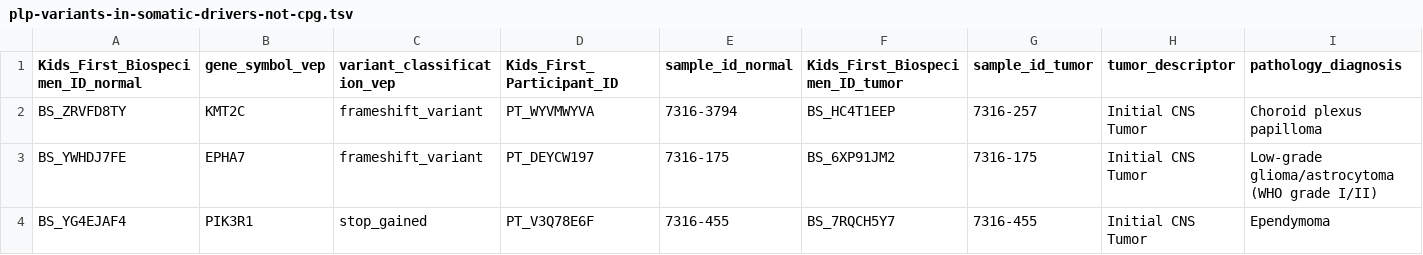
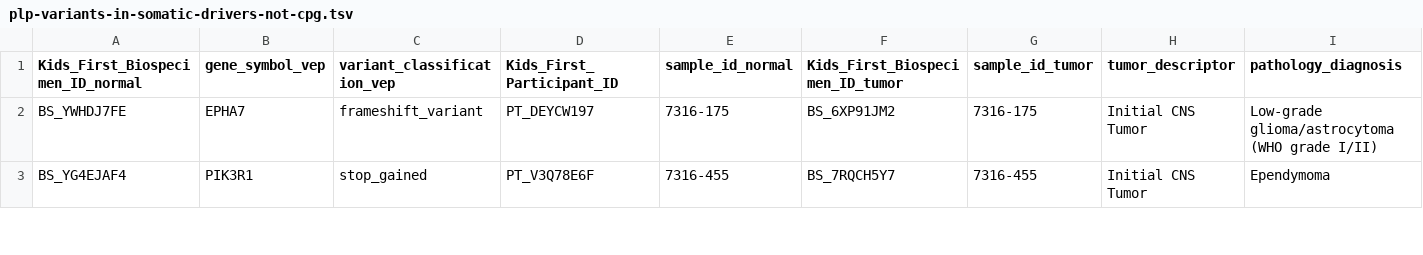
Before and after one commit to diskin-lab-chop/pbta-germline-somatic, a TSV file: analyses/variant-distribution/results/plp-variants-in-somatic-drivers-not-cpg.tsv, drawn as a sheet; only a part is shown; rows hold the shown columns only; the diff names each change by its address in the sheet, - before the commit and + after, or states it on an @@ line.

```diff
--- a/analyses/variant-distribution/results/plp-variants-in-somatic-drivers-not-cpg.tsv
+++ b/analyses/variant-distribution/results/plp-variants-in-somatic-drivers-not-cpg.tsv
-row 2: BS_ZRVFD8TY | KMT2C | frameshift_variant | PT_WYVMWYVA | 7316-3794 | BS_HC4T1EEP | 7316-257 | Initial CNS Tumor | Choroid plexus papilloma
```
Also changed, not shown: 9 other files.
